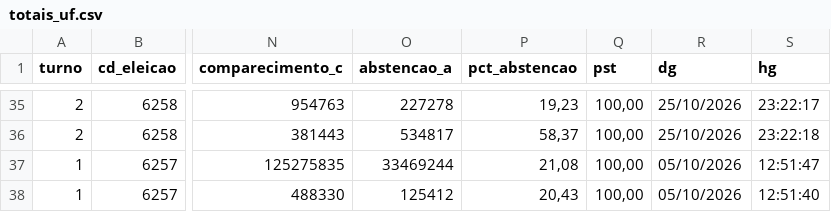
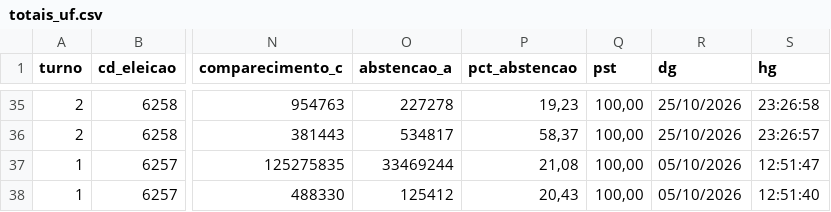
Before and after one commit to rafaelreali-lang/account-v61-evidence-anchor, a CSV file: tse2026/saida/segundo_turno/totais_uf.csv, drawn as a sheet; only a part is shown, gaps mark what is left out; the diff covers the shown part only; the diff names each change by its address in the sheet, - before the commit and + after, or states it on an @@ line.

```diff
--- a/tse2026/saida/segundo_turno/totais_uf.csv
+++ b/tse2026/saida/segundo_turno/totais_uf.csv
-S35 (hg): 23:22:17
+S35 (hg): 23:26:58
-S36 (hg): 23:22:18
+S36 (hg): 23:26:57
```
Also changed, not shown: 21 edited cells elsewhere in this file, tse2026/saida/divulgacao/partidos_uf_cargo.csv, tse2026/saida/divulgacao/resumo_blocos.csv, 12 other files.
